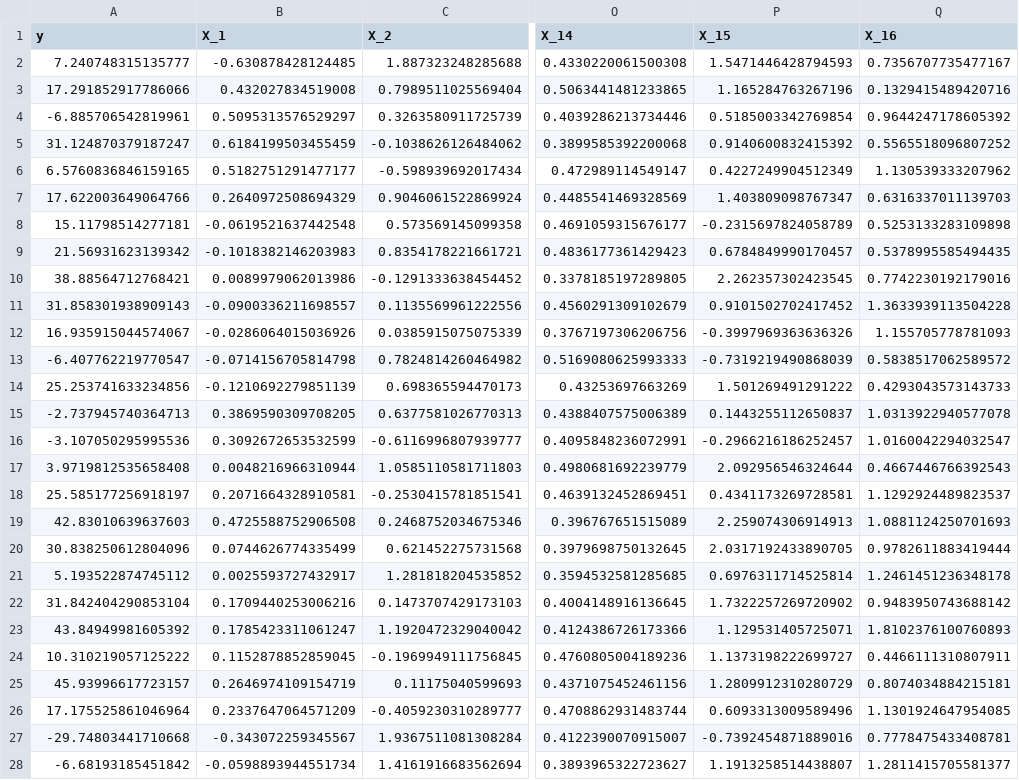
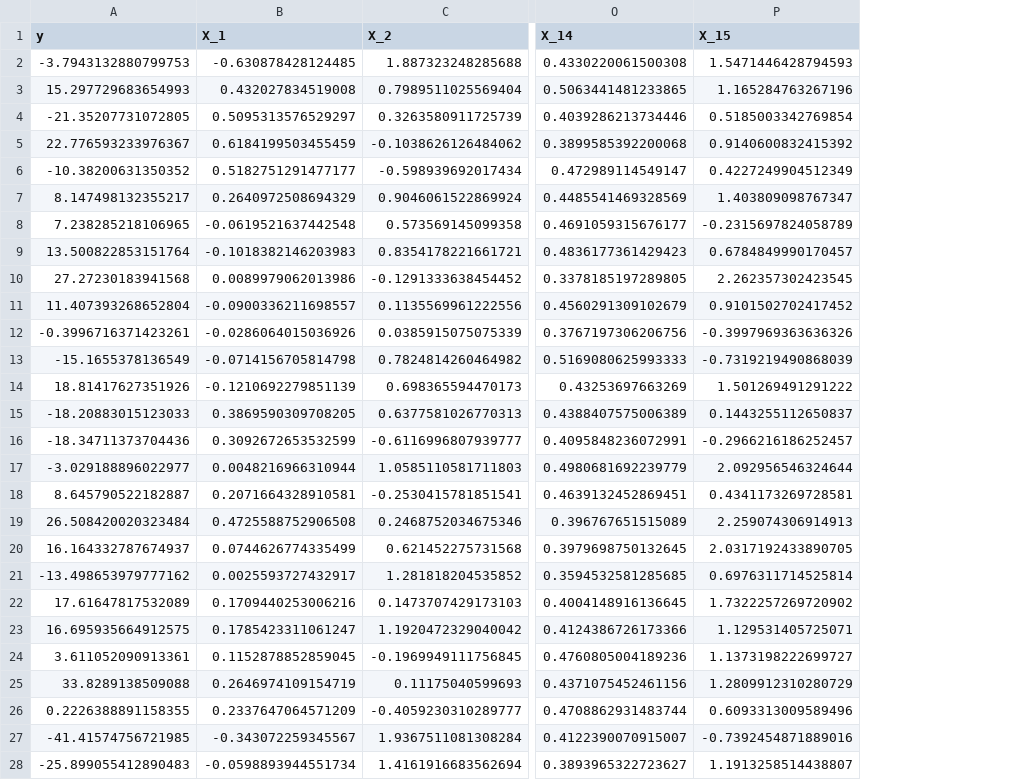
Before and after one commit to beng-one/Simulation-Ridge-Lasso-SRL, a CSV file: __data/data_train.csv, drawn as a sheet; only a part is shown, gaps mark what is left out; the diff covers the shown part only; the diff names each change by its address in the sheet, - before the commit and + after, or states it on an @@ line.

```diff
--- a/__data/data_train.csv
+++ b/__data/data_train.csv
-column Q (X_16), rows 2-28: 0.7356707735477167 | 0.1329415489420716 | 0.9644247178605392 | 0.5565518096807252 | 1.130539333207962 | 0.6316337011139703 | 0.5253133283109898 | 0.5378995585494435 | 0.7742230192179016 | 1.3633939113504228 | 1.155705778781093 | 0.5838517062589572 | 0.4293043573143733 | 1.0313922940577078 | 1.0160042294032547 | 0.4667446766392543 | 1.1292924489823537 | 1.0881124250701693 | 0.9782611883419444 | 1.2461451236348178 | 0.9483950743688142 | 1.8102376100760893 | 0.4466111310807911 | 0.8074034884215181 | 1.1301924647954085 | 0.7778475433408781 | 1.2811415705581377
-A2 (y): 7.240748315135777
+A2 (y): -3.7943132880799753
-A3 (y): 17.291852917786066
+A3 (y): 15.297729683654993
-A4 (y): -6.885706542819961
+A4 (y): -21.35207731072805
-A5 (y): 31.124870379187247
+A5 (y): 22.776593233976367
-A6 (y): 6.5760836846159165
+A6 (y): -10.38200631350352
-A7 (y): 17.622003649064766
+A7 (y): 8.147498132355217
-A8 (y): 15.11798514277181
+A8 (y): 7.238285218106965
-A9 (y): 21.56931623139342
+A9 (y): 13.500822853151764
-A10 (y): 38.88564712768421
+A10 (y): 27.27230183941568
-A11 (y): 31.858301938909143
+A11 (y): 11.407393268652804
-A12 (y): 16.935915044574067
+A12 (y): -0.3996716371423261
-A13 (y): -6.407762219770547
+A13 (y): -15.1655378136549
-A14 (y): 25.253741633234856
+A14 (y): 18.81417627351926
-A15 (y): -2.737945740364713
+A15 (y): -18.20883015123033
-A16 (y): -3.107050295995536
+A16 (y): -18.34711373704436
-A17 (y): 3.9719812535658408
+A17 (y): -3.029188896022977
-A18 (y): 25.585177256918197
+A18 (y): 8.645790522182887
-A19 (y): 42.83010639637603
+A19 (y): 26.508420020323484
-A20 (y): 30.838250612804096
+A20 (y): 16.164332787674937
-A21 (y): 5.193522874745112
+A21 (y): -13.498653979777162
-A22 (y): 31.842404290853104
+A22 (y): 17.61647817532089
-A23 (y): 43.84949981605392
+A23 (y): 16.695935664912575
-A24 (y): 10.310219057125222
+A24 (y): 3.611052090913361
-A25 (y): 45.93996617723157
+A25 (y): 33.8289138509088
-A26 (y): 17.175525861046964
+A26 (y): 0.2226388891158355
-A27 (y): -29.74803441710668
+A27 (y): -41.41574756721985
-A28 (y): -6.68193185451842
+A28 (y): -25.899055412890483
```
Also changed, not shown: 123 edited cells elsewhere in this file, __data/data_population.csv, __data/data_sample.csv, 29 other files.
